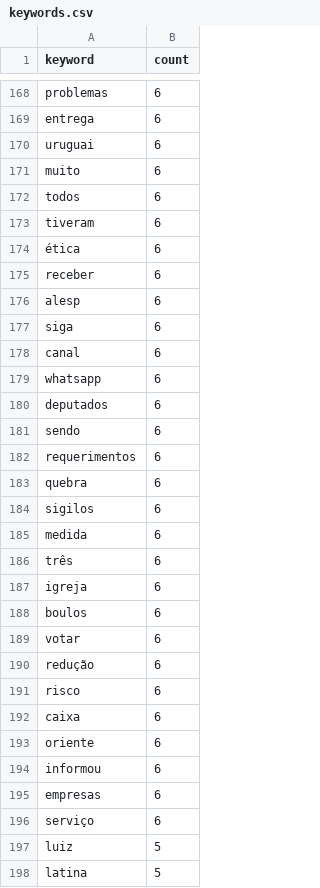
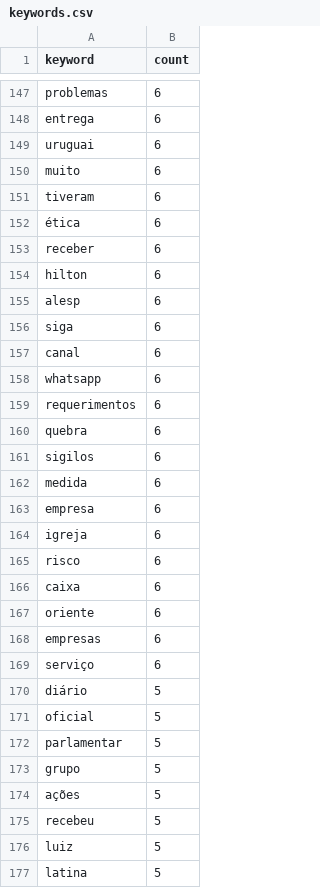
Before and after one commit to flaviagaia/Web-Scraping, a CSV file: data/keywords.csv, drawn as a sheet; only a part is shown, gaps mark what is left out; the diff covers the shown part only.

```diff
--- a/data/keywords.csv
+++ b/data/keywords.csv
@@ -171,3 +150,2 @@ uruguai,6
 muito,6
-todos,6
 tiveram,6
@@ -175,2 +153,3 @@ tiveram,6
 receber,6
+hilton,6
 alesp,6
@@ -179,4 +158,2 @@ canal,6
 whatsapp,6
-deputados,6
-sendo,6
 requerimentos,6
@@ -185,7 +162,4 @@ sigilos,6
 medida,6
-três,6
+empresa,6
 igreja,6
-boulos,6
-votar,6
-redução,6
 risco,6
@@ -193,5 +167,10 @@ caixa,6
 oriente,6
-informou,6
 empresas,6
 serviço,6
+diário,5
+oficial,5
+parlamentar,5
+grupo,5
+ações,5
+recebeu,5
 luiz,5
```
Also changed, not shown: 38 added rows, 38 removed rows and 9 edited cells elsewhere in this file, data/articles.csv, data/entities.csv, 7 other files.
